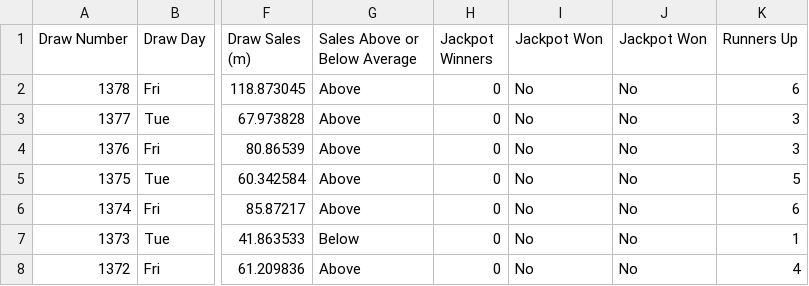
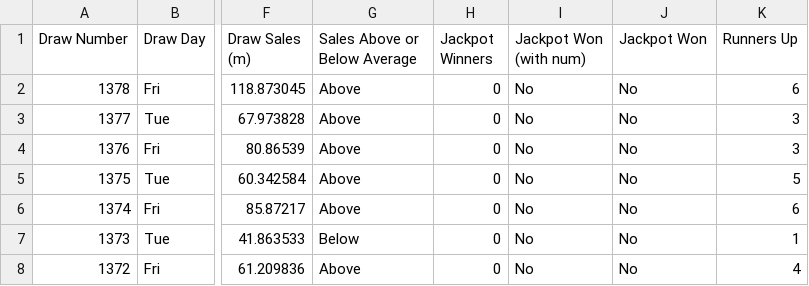
Before and after one commit to chalKlin/DataVis-proj-data, a CSV file: EuromillionsData.csv, drawn as a sheet; only a part is shown, gaps mark what is left out; the diff names each change by its address in the sheet, - before the commit and + after, or states it on an @@ line.

```diff
--- a/EuromillionsData.csv
+++ b/EuromillionsData.csv
-I1: Jackpot Won
+I1: Jackpot Won (with num)
```
Also changed, not shown: LottoData.csv.
